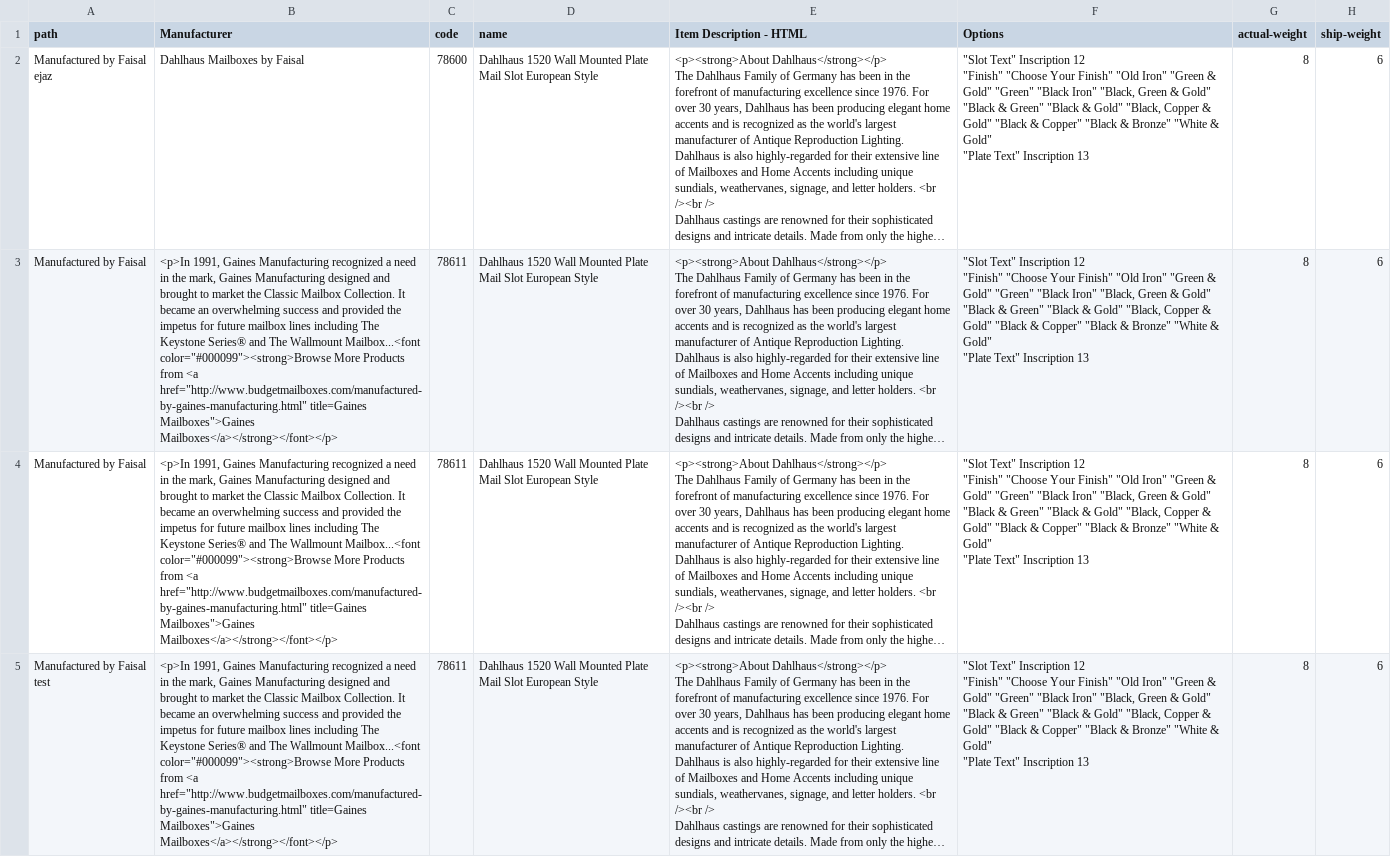
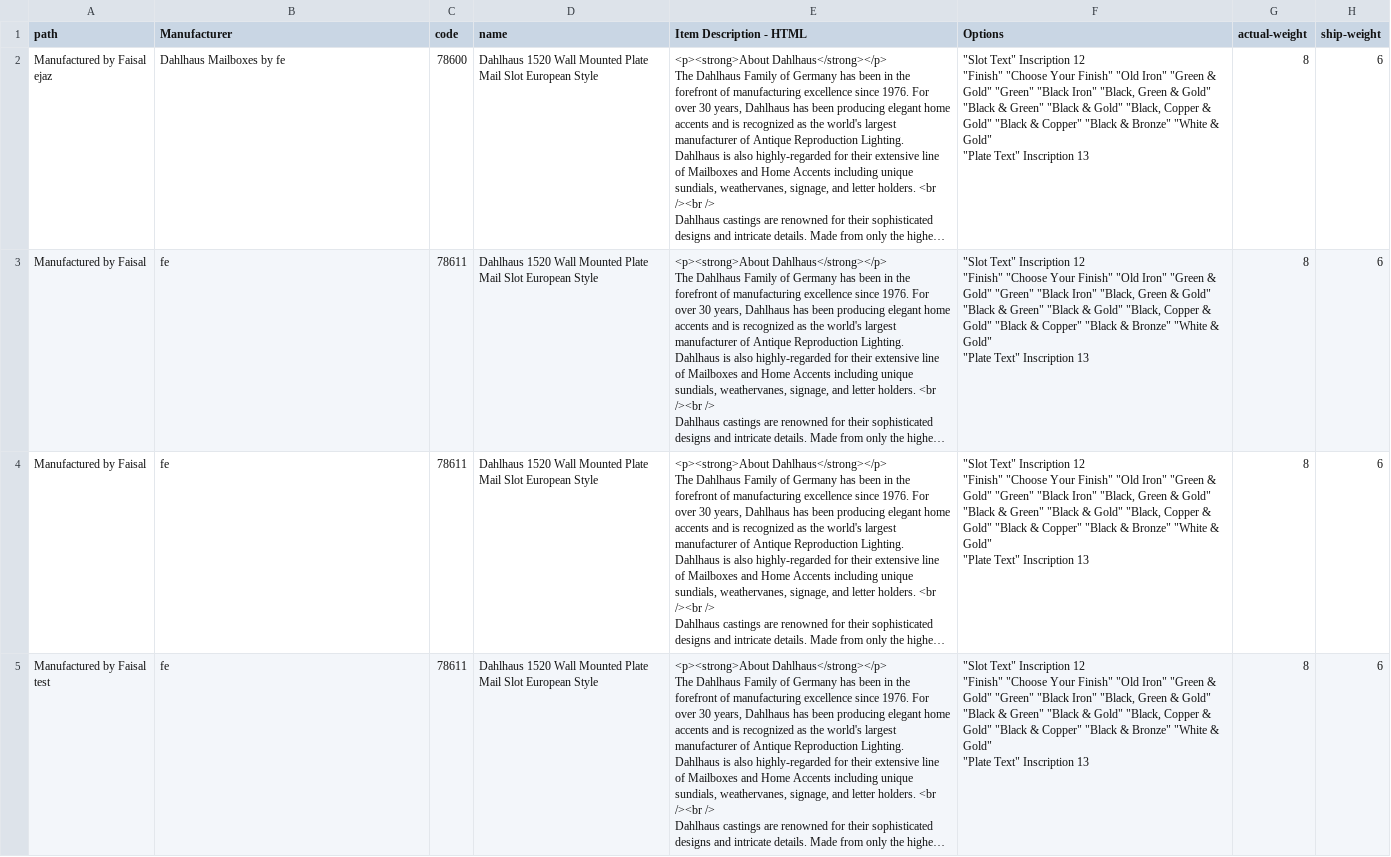
Before and after one commit to weblife/WebLife-Stores-Product-Database-System, a CSV file: public/sample_csv_input_files/items.csv, drawn as a sheet; only a part is shown; long unchanged cells end in …; the diff names each change by its address in the sheet, - before the commit and + after, or states it on an @@ line.

```diff
--- a/public/sample_csv_input_files/items.csv
+++ b/public/sample_csv_input_files/items.csv
-B2 (Manufacturer): Dahlhaus Mailboxes by Faisal
+B2 (Manufacturer): Dahlhaus Mailboxes by fe
-B3:B5 (Manufacturer): <p>In 1991, Gaines Manufacturing recognized a need in the mark, Gaines Manufacturing designed and brought to market the Classic Mailbox Collection. It became an overwhelming success and provided the impetus for future mailbox lines including The Keystone Series® and The Wallmount Mailbox...<font color="#000099"><strong>Browse More Products from <a href="http://www.budgetmailboxes.com/manufactured-by-gaines-manufacturing.html" title=Gaines Mailboxes">Gaines Mailboxes</a></strong></font></p>
+B3:B5 (Manufacturer): fe
```
Also changed, not shown: public/sample_csv_input_files/comprasor.csv, public/sample_csv_input_files/items (copy).csv, 13 other files.
